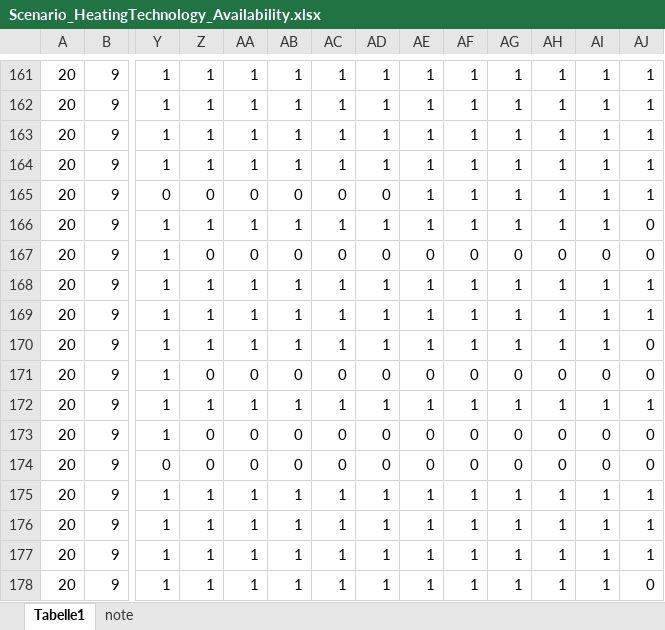
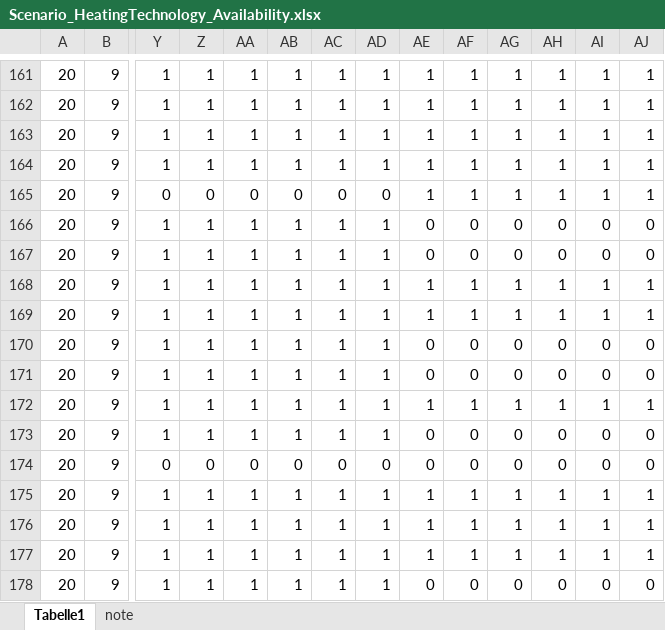
Before and after one commit to SongminYu/render, an Excel workbook: projects/test_building/input/Scenario_HeatingTechnology_Availability.xlsx, sheet Tabelle1, drawn as a sheet; only a part is shown, gaps mark what is left out; values as stored, in another font and other column widths than the file's, no borders; table styles not drawn; the diff covers the shown part only; the diff names each change by its address in the sheet, - before the commit and + after, or states it on an @@ line.

Commit message:
future weather projections are added. heating tech. availabilities are adjusted for RokiG scenarios and hydrogen heating technology in base year is fixed.

```diff
--- a/projects/test_building/input/Scenario_HeatingTechnology_Availability.xlsx (sheet Tabelle1)
+++ b/projects/test_building/input/Scenario_HeatingTechnology_Availability.xlsx (sheet Tabelle1)
-AE166: 1
+AE166: 0
-AF166: 1
+AF166: 0
-AG166: 1
+AG166: 0
-AH166: 1
+AH166: 0
-AI166: 1
+AI166: 0
-Z167: 0
+Z167: 1
-AA167: 0
+AA167: 1
-AB167: 0
+AB167: 1
-AC167: 0
+AC167: 1
-AD167: 0
+AD167: 1
-AE170: 1
+AE170: 0
-AF170: 1
+AF170: 0
-AG170: 1
+AG170: 0
-AH170: 1
+AH170: 0
-AI170: 1
+AI170: 0
-Z171: 0
+Z171: 1
-AA171: 0
+AA171: 1
-AB171: 0
+AB171: 1
-AC171: 0
+AC171: 1
-AD171: 0
+AD171: 1
-Z173: 0
+Z173: 1
-AA173: 0
+AA173: 1
-AB173: 0
+AB173: 1
-AC173: 0
+AC173: 1
-AD173: 0
+AD173: 1
-AE178: 1
+AE178: 0
-AF178: 1
+AF178: 0
-AG178: 1
+AG178: 0
-AH178: 1
+AH178: 0
-AI178: 1
+AI178: 0
```
Also changed, not shown: 375 edited cells elsewhere in this sheet, sheet note, docs/data_prep/scenario_design/Scenario_InputTables.xlsx, 1 other file.
